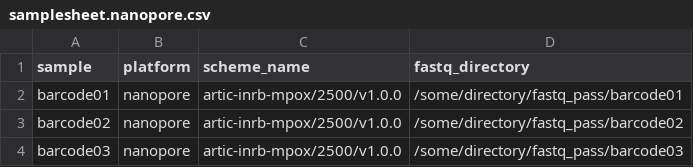
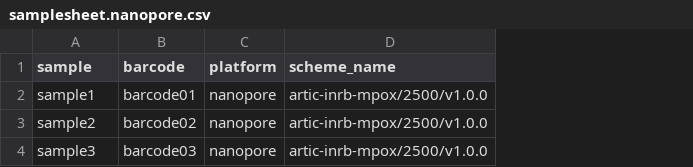
Before and after one commit to artic-network/amplicon-nf, a CSV file: assets/samplesheet.nanopore.csv, drawn as a sheet; removed rows and columns are numbered as before the commit, all else as after; the diff names each change by its address in the sheet, - before the commit and + after, or states it on an @@ line.

```diff
--- a/assets/samplesheet.nanopore.csv
+++ b/assets/samplesheet.nanopore.csv
+column B (barcode), rows 2-4: barcode01 | barcode02 | barcode03
-column D (fastq_directory), rows 2-4: /some/directory/fastq_pass/barcode01 | /some/directory/fastq_pass/barcode02 | /some/directory/fastq_pass/barcode03
-A2 (sample): barcode01
+A2 (sample): sample1
-A3 (sample): barcode02
+A3 (sample): sample2
-A4 (sample): barcode03
+A4 (sample): sample3
```
Also changed, not shown: assets/samplesheet.test.csv, 9 other files.
